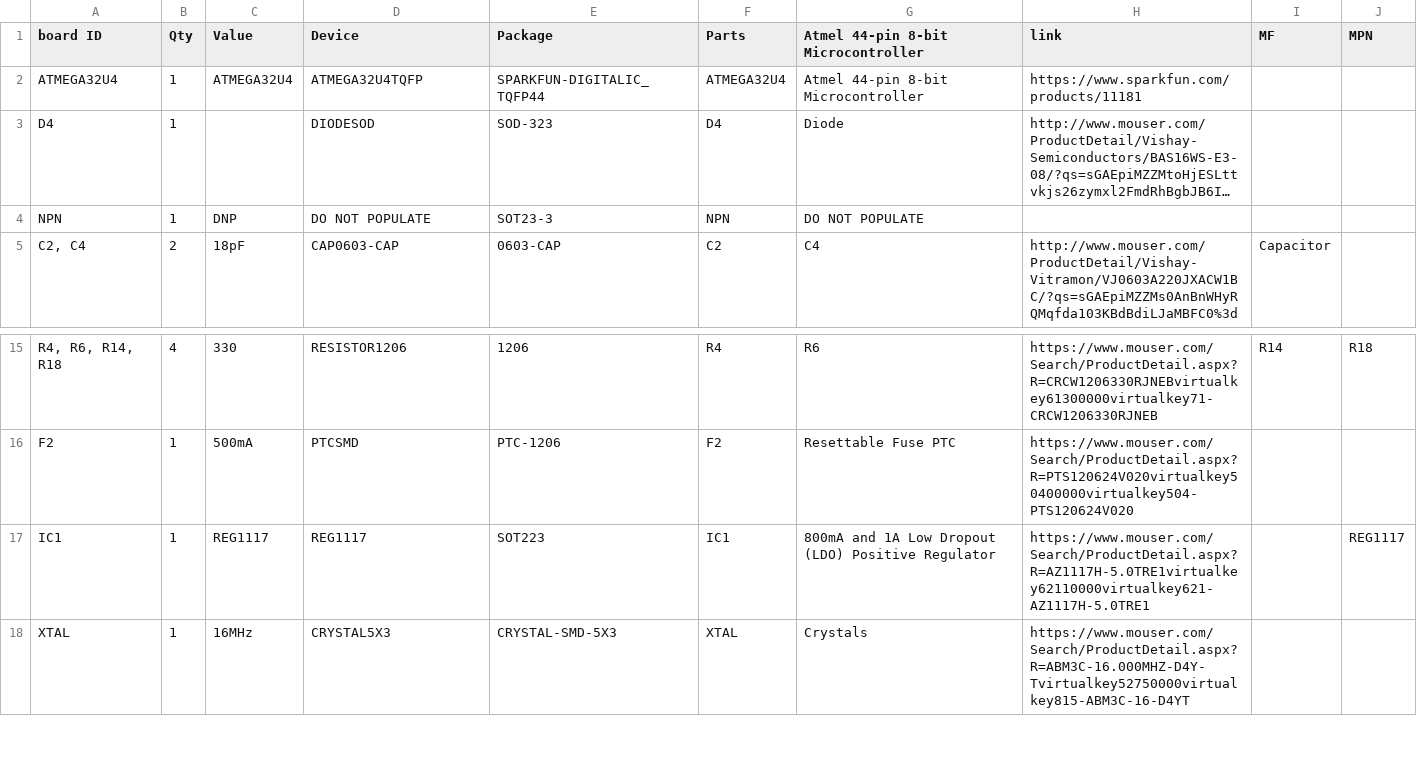
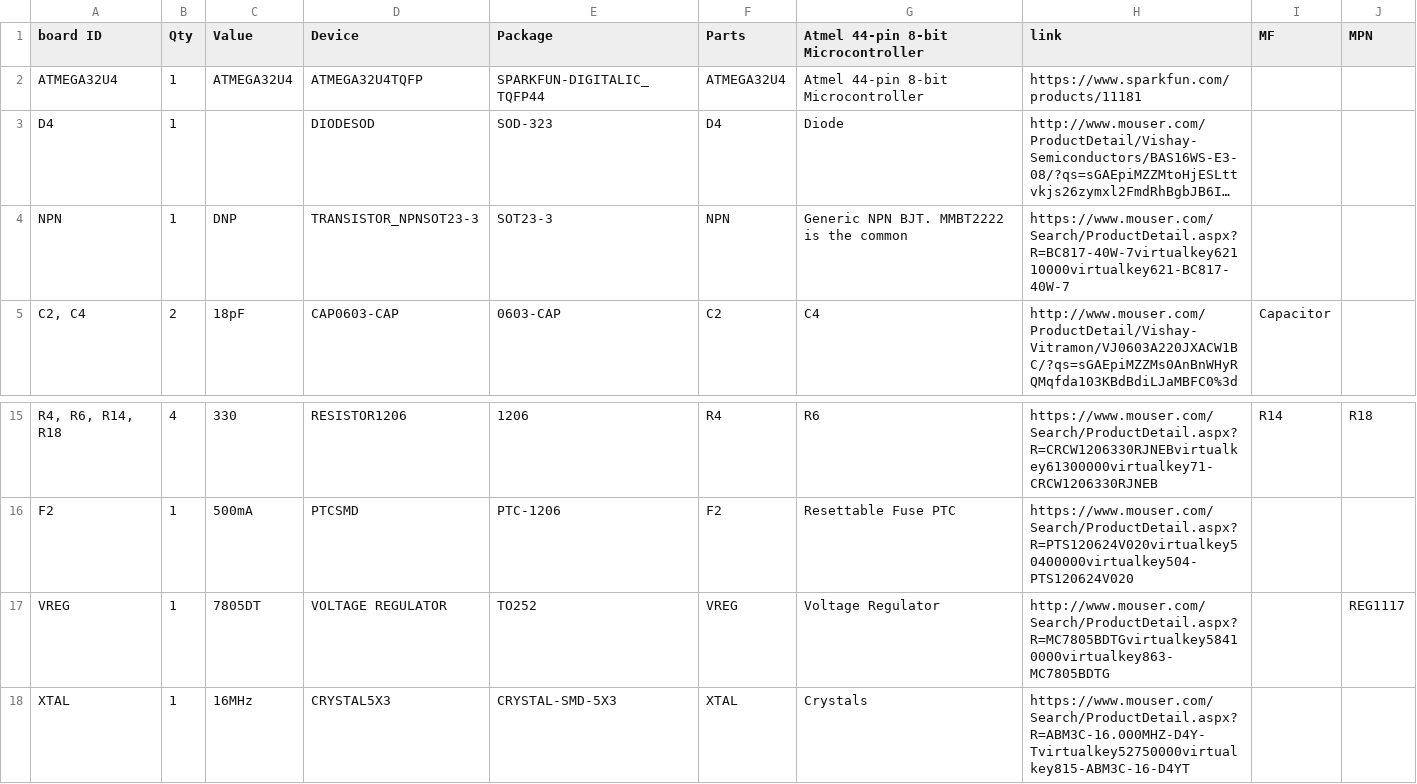
Before and after one commit to jmsaavedra/gadgiteration, a CSV file: v3.0/eagle/noisemaker_3-0_BOM.csv, drawn as a sheet; only a part is shown, gaps mark what is left out; long unchanged cells end in …; removed rows and columns are numbered as before the commit, all else as after; the diff names each change by its address in the sheet, - before the commit and + after, or states it on an @@ line.

```diff
--- a/v3.0/eagle/noisemaker_3-0_BOM.csv
+++ b/v3.0/eagle/noisemaker_3-0_BOM.csv
-D4 (Device): DO NOT POPULATE
+D4 (Device): TRANSISTOR_NPNSOT23-3
-G4: DO NOT POPULATE
+G4: Generic NPN BJT. MMBT2222 is the common
-H4 (link): (empty)
+H4 (link): https://www.mouser.com/Search/ProductDetail.aspx?R=BC817-40W-7virtualkey62110000virtualkey621-BC817-40W-7
-row 17: IC1 | 1 | REG1117 | REG1117 | SOT223 | IC1 | 800mA and 1A Low Dropout (LDO) Positive Regulator | https://www.mouser.com/Search/ProductDetail.aspx?R=AZ1117H-5.0TRE1virtualkey62110000virtualkey621-AZ1117H-5.0TRE1 |  | REG1117
+row 17: VREG | 1 | 7805DT | VOLTAGE REGULATOR | TO252 | VREG | Voltage Regulator | http://www.mouser.com/Search/ProductDetail.aspx?R=MC7805BDTGvirtualkey58410000virtualkey863-MC7805BDTG |  | REG1117
```
Also changed, not shown: v3.0/eagle/noisemaker_3-0_PLIST.csv, 1 other file.
